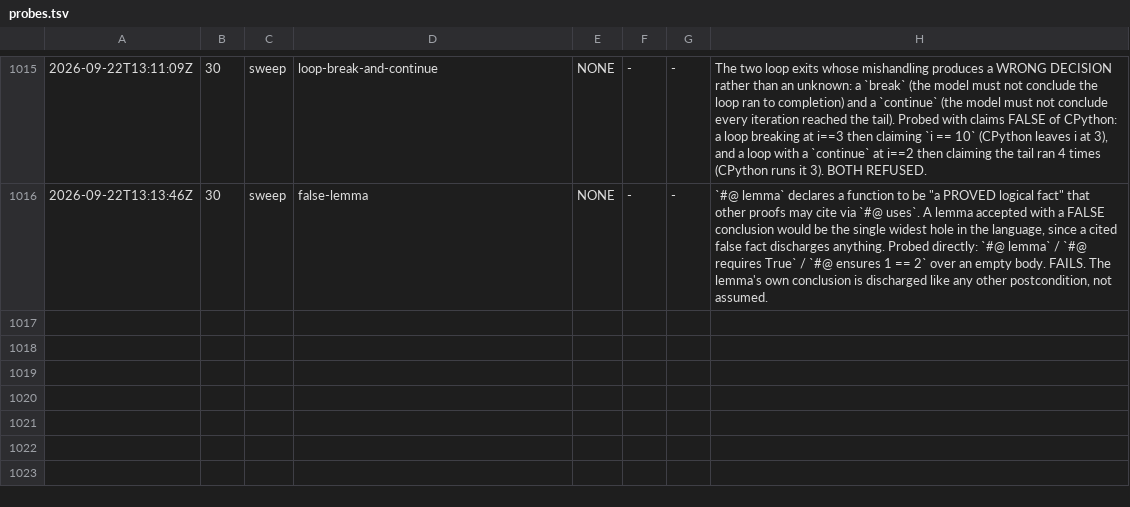
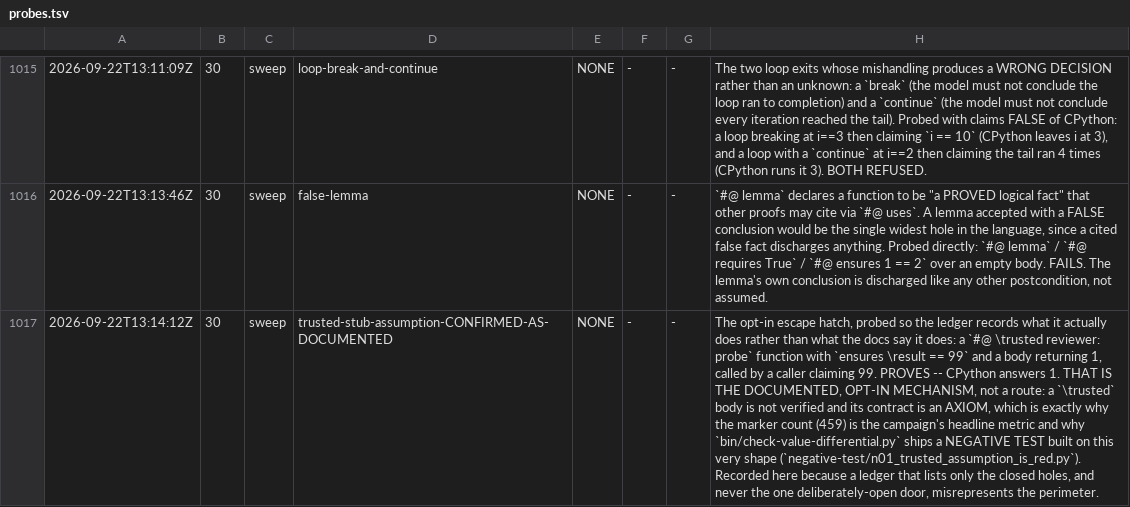
Before and after one commit to fderepas/pycsl, a TSV file: getting-better/open-routes/probes.tsv, drawn as a sheet; only a part is shown, gaps mark what is left out; the diff names each change by its address in the sheet, - before the commit and + after, or states it on an @@ line.

```diff
--- a/getting-better/open-routes/probes.tsv
+++ b/getting-better/open-routes/probes.tsv
+row 1017: 2026-09-22T13:14:12Z | 30 | sweep | trusted-stub-assumption-CONFIRMED-AS-DOCUMENTED | NONE | - | - | The opt-in escape hatch, probed so the ledger records what it actually does rather than what the docs say it does: a `#@ \trusted reviewer: probe` function with `ensures \result == 99` and a body returning 1, called by a caller claiming 99. PROVES -- CPython answers 1. THAT IS THE DOCUMENTED, OPT-IN MECHANISM, not a route: a `\trusted` body is not verified and its contract is an AXIOM, which is exactly why the marker count (459) is the campaign's headline metric and why `bin/check-value-differential.py` ships a NEGATIVE TEST built on this very shape (`negative-test/n01_trusted_assumption_is_red.py`). Recorded here because a ledger that lists only the closed holes, and never the one deliberately-open door, misrepresents the perimeter.
```
